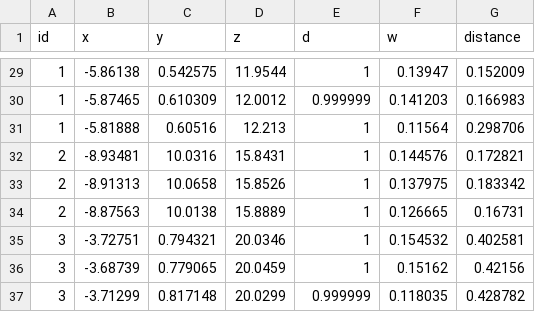
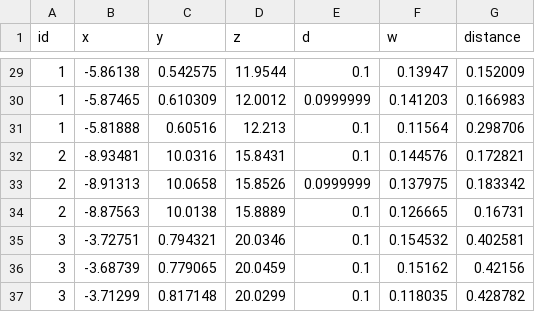
Before and after one commit to COLVERTYETY/PArticuleFilter3DWeb, a CSV file: src/Geometry_convergence.csv, drawn as a sheet; only a part is shown, gaps mark what is left out; the diff covers the shown part only.

```diff
--- a/src/Geometry_convergence.csv
+++ b/src/Geometry_convergence.csv
@@ -29,9 +29,9 @@ id, x,y,z,d,w,distance
-1,-5.86138,0.542575,11.9544,1,0.13947,0.152009
-1,-5.87465,0.610309,12.0012,0.999999,0.141203,0.166983
-1,-5.81888,0.60516,12.213,1,0.11564,0.298706
-2,-8.93481,10.0316,15.8431,1,0.144576,0.172821
-2,-8.91313,10.0658,15.8526,1,0.137975,0.183342
-2,-8.87563,10.0138,15.8889,1,0.126665,0.16731
-3,-3.72751,0.794321,20.0346,1,0.154532,0.402581
-3,-3.68739,0.779065,20.0459,1,0.15162,0.42156
-3,-3.71299,0.817148,20.0299,0.999999,0.118035,0.428782
+1,-5.86138,0.542575,11.9544,0.1,0.13947,0.152009
+1,-5.87465,0.610309,12.0012,0.0999999,0.141203,0.166983
+1,-5.81888,0.60516,12.213,0.1,0.11564,0.298706
+2,-8.93481,10.0316,15.8431,0.1,0.144576,0.172821
+2,-8.91313,10.0658,15.8526,0.0999999,0.137975,0.183342
+2,-8.87563,10.0138,15.8889,0.1,0.126665,0.16731
+3,-3.72751,0.794321,20.0346,0.1,0.154532,0.402581
+3,-3.68739,0.779065,20.0459,0.1,0.15162,0.42156
+3,-3.71299,0.817148,20.0299,0.1,0.118035,0.428782
```
Also changed, not shown: 27 edited cells elsewhere in this file, src/initParticles.csv, 6 other files.
